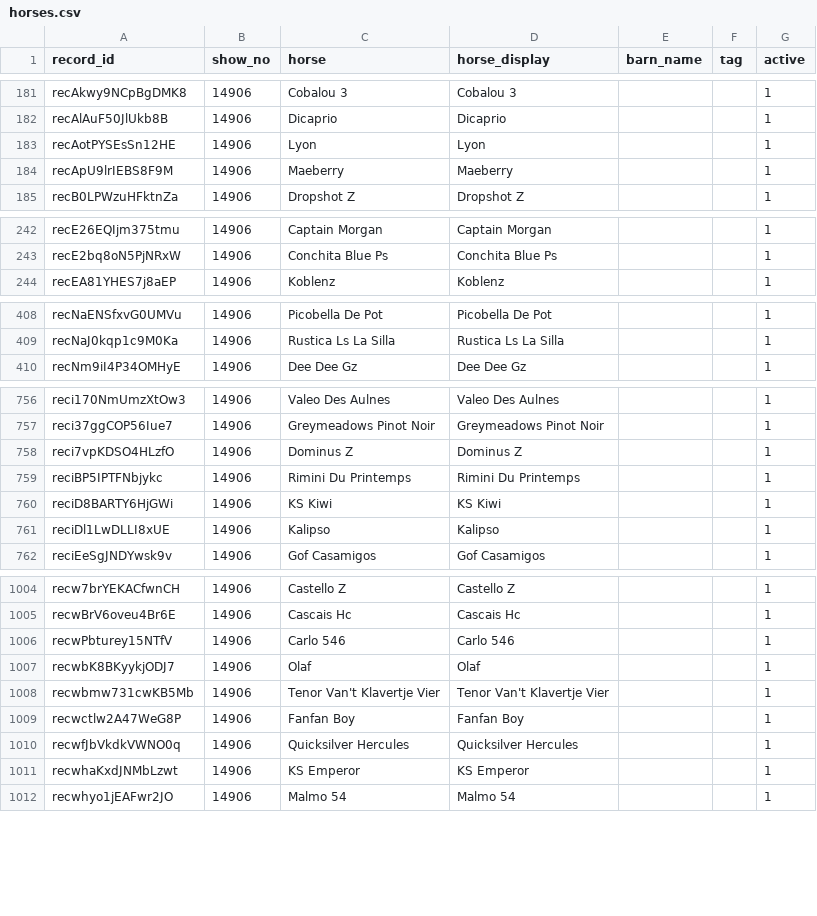
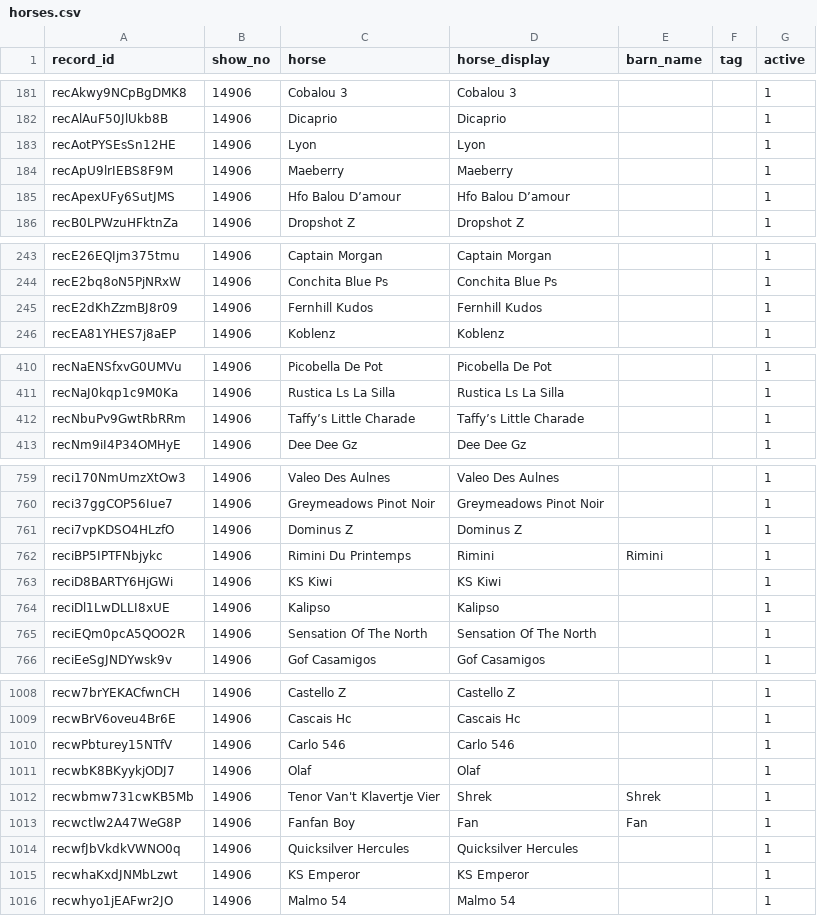
Before and after one commit to sportdogfood/ringstatus, a CSV file: docs/horseshowing/helpers/14906/horses.csv, drawn as a sheet; only a part is shown, gaps mark what is left out; the diff covers the shown part only.

```diff
--- a/docs/horseshowing/helpers/14906/horses.csv
+++ b/docs/horseshowing/helpers/14906/horses.csv
@@ -184,2 +184,3 @@ recAotPYSEsSn12HE,14906,Lyon,Lyon,,,1
 recApU9lrIEBS8F9M,14906,Maeberry,Maeberry,,,1
+recApexUFy6SutJMS,14906,Hfo Balou D’amour,Hfo Balou D’amour,,,1
 recB0LPWzuHFktnZa,14906,Dropshot Z,Dropshot Z,,,1
@@ -243,2 +244,3 @@ recE26EQIjm375tmu,14906,Captain Morgan,Captain Morgan,,,1
 recE2bq8oN5PjNRxW,14906,Conchita Blue Ps,Conchita Blue Ps,,,1
+recE2dKhZzmBJ8r09,14906,Fernhill Kudos,Fernhill Kudos,,,1
 recEA81YHES7j8aEP,14906,Koblenz,Koblenz,,,1
@@ -409,2 +411,3 @@ recNaENSfxvG0UMVu,14906,Picobella De Pot,Picobella De Pot,,,1
 recNaJ0kqp1c9M0Ka,14906,Rustica Ls La Silla,Rustica Ls La Silla,,,1
+recNbuPv9GwtRbRRm,14906,Taffy’s Little Charade,Taffy’s Little Charade,,,1
 recNm9iI4P34OMHyE,14906,Dee Dee Gz,Dee Dee Gz,,,1
@@ -758,5 +761,6 @@ reci37ggCOP56Iue7,14906,Greymeadows Pinot Noir,Greymeadows Pinot Noir,,,1
 reci7vpKDSO4HLzfO,14906,Dominus Z,Dominus Z,,,1
-reciBP5IPTFNbjykc,14906,Rimini Du Printemps,Rimini Du Printemps,,,1
+reciBP5IPTFNbjykc,14906,Rimini Du Printemps,Rimini,Rimini,,1
 reciD8BARTY6HjGWi,14906,KS Kiwi,KS Kiwi,,,1
 reciDl1LwDLLI8xUE,14906,Kalipso,Kalipso,,,1
+reciEQm0pcA5QOO2R,14906,Sensation Of The North,Sensation Of The North,,,1
 reciEeSgJNDYwsk9v,14906,Gof Casamigos,Gof Casamigos,,,1
@@ -1007,4 +1011,4 @@ recwPbturey15NTfV,14906,Carlo 546,Carlo 546,,,1
 recwbK8BKyykjODJ7,14906,Olaf,Olaf,,,1
-recwbmw731cwKB5Mb,14906,Tenor Van't Klavertje Vier,Tenor Van't Klavertje Vier,,,1
-recwctlw2A47WeG8P,14906,Fanfan Boy,Fanfan Boy,,,1
+recwbmw731cwKB5Mb,14906,Tenor Van't Klavertje Vier,Shrek,Shrek,,1
+recwctlw2A47WeG8P,14906,Fanfan Boy,Fan,Fan,,1
 recwfJbVkdkVWNO0q,14906,Quicksilver Hercules,Quicksilver Hercules,,,1
```
Also changed, not shown: 19 edited cells elsewhere in this file, docs/horseshowing/helpers/14906/entries.csv, docs/horseshowing/helpers/14906/riders.csv, 28 other files.
